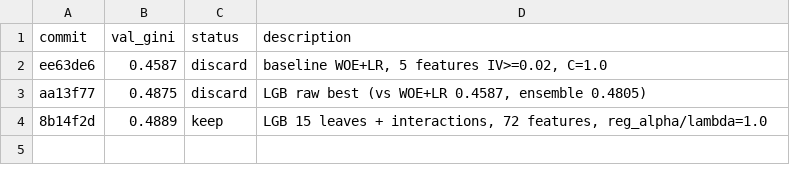
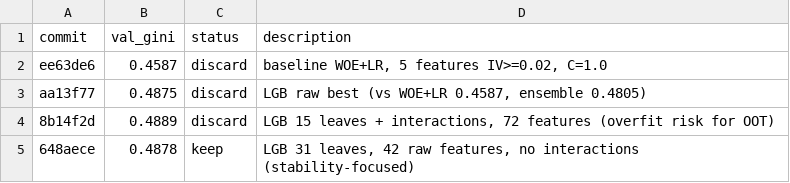
Before and after one commit to detrin/scoring-simulator, a TSV file: task1/results.tsv, drawn as a sheet.

```diff
--- a/task1/results.tsv
+++ b/task1/results.tsv
@@ -3,2 +3,3 @@ ee63de6	0.4587	discard	baseline WOE+LR, 5 features IV>=0.02, C=1.0
 aa13f77	0.4875	discard	LGB raw best (vs WOE+LR 0.4587, ensemble 0.4805)
-8b14f2d	0.4889	keep	LGB 15 leaves + interactions, 72 features, reg_alpha/lambda=1.0
+8b14f2d	0.4889	discard	LGB 15 leaves + interactions, 72 features (overfit risk for OOT)
+648aece	0.4878	keep	LGB 31 leaves, 42 raw features, no interactions (stability-focused)
```
Also changed, not shown: 1 other file.
